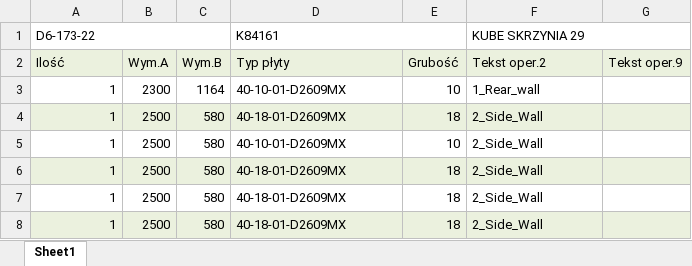
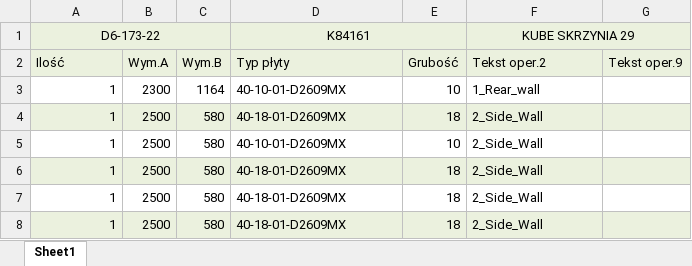
Before and after one commit to KacperCodeCore/HellowExcel3, an Excel workbook: Book1Book1Done.xlsx, sheet Sheet1, drawn as a sheet; values as stored, in another font and other column widths than the file's, no borders; table styles not drawn; the diff names each change by its address in the sheet, - before the commit and + after, or states it on an @@ line.

Commit message:
some fixes in format_excel_file()

```diff
--- a/Book1Book1Done.xlsx (sheet Sheet1)
+++ b/Book1Book1Done.xlsx (sheet Sheet1)
@@ A1 fill: none → #EBF1DE, alignment: left → center @@
@@ D1 fill: none → #EBF1DE, alignment: left → center @@
@@ F1 fill: none → #EBF1DE, alignment: left → center @@
```
Also changed, not shown: Book1.xlsx, Book1Done.xlsx, 3 other files.
